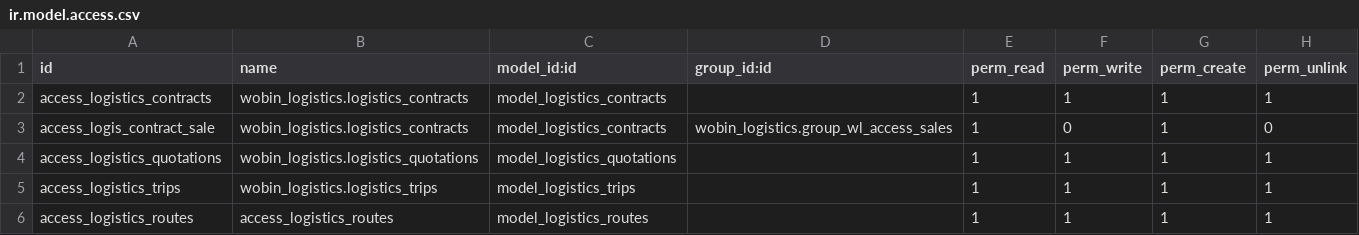
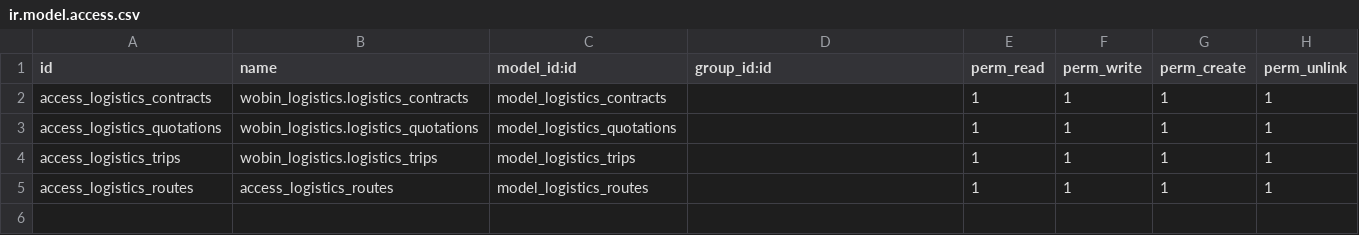
Before and after one commit to CarlosAPrietoD/Fertinova, a CSV file: wobin_logistics/security/ir.model.access.csv, drawn as a sheet.

Commit message:
[ERR] Retiro de una regla en csv file

```diff
--- a/wobin_logistics/security/ir.model.access.csv
+++ b/wobin_logistics/security/ir.model.access.csv
@@ -2,3 +2,2 @@ id,name,model_id:id,group_id:id,perm_read,perm_write,perm_create,perm_unlink
 access_logistics_contracts,wobin_logistics.logistics_contracts,model_logistics_contracts,,1,1,1,1
-access_logis_contract_sale,wobin_logistics.logistics_contracts,model_logistics_contracts,wobin_logistics.group_wl_access_sales,1,0,1,0
 access_logistics_quotations,wobin_logistics.logistics_quotations,model_logistics_quotations,,1,1,1,1
```
